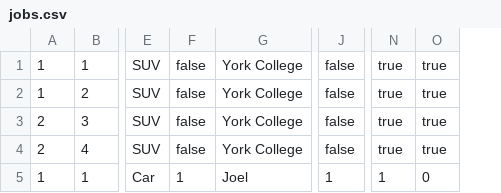
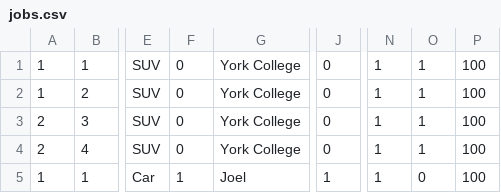
Before and after one commit to jhorne98/acksio, a CSV file: src/edu/ycp/cs320/acksio/persist/res/jobs.csv, drawn as a sheet; only a part is shown, gaps mark what is left out; removed rows and columns are numbered as before the commit, all else as after; the diff names each change by its address in the sheet, - before the commit and + after, or states it on an @@ line.

```diff
--- a/src/edu/ycp/cs320/acksio/persist/res/jobs.csv
+++ b/src/edu/ycp/cs320/acksio/persist/res/jobs.csv
-column F, rows 1-5: false | false | false | false | 1
+column F, rows 1-5: 0 | 0 | 0 | 0 | 1
-column J, rows 1-5: false | false | false | false | 1
+column J, rows 1-5: 0 | 0 | 0 | 0 | 1
-column N, rows 1-5: true | true | true | true | 1
-column O, rows 1-5: true | true | true | true | 0
+column N, rows 1-5: all 1
+column O, rows 1-5: 1 | 1 | 1 | 1 | 0
+column P, rows 1-5: all 100
```
Also changed, not shown: src/edu/ycp/cs320/acksio/persist/res/vehicles.csv, 18 other files.
